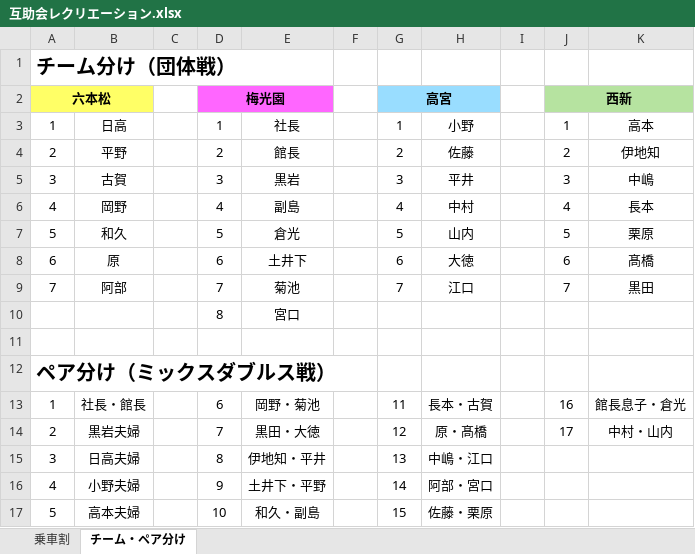
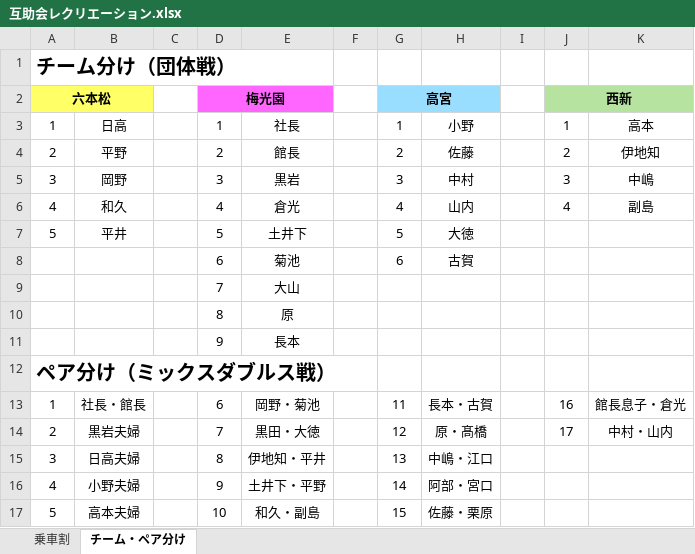
Before and after one commit to bgp2223/hiraganagame, an Excel workbook: 互助会レクリエーション.xlsx, sheet チーム・ペア分け, drawn as a sheet; values as stored, in another font and other column widths than the file's, no borders; removed rows and columns are numbered as before the commit, all else as after; the diff names each change by its address in the sheet, - before the commit and + after, or states it on an @@ line.

```diff
--- a/互助会レクリエーション.xlsx (sheet チーム・ペア分け)
+++ b/互助会レクリエーション.xlsx (sheet チーム・ペア分け)
-B5: 古賀
+B5: 岡野
-H5: 平井
+H5: 中村
-B6: 岡野
+B6: 和久
-E6: 副島
+E6: 倉光
-H6: 中村
+H6: 山内
-K6: 長本
+K6: 副島
-B7: 和久
+B7: 平井
-E7: 倉光
+E7: 土井下
-H7: 山内
+H7: 大徳
-J7: 5
+J7: (empty)
-K7: 栗原
+K7: (empty)
-row 8: 6 | 原 |  | 6 | 土井下 |  | 6 | 大徳 |  | 6 | 髙橋
-row 9: 7 | 阿部 |  | 7 | 菊池 |  | 7 | 江口 |  | 7 | 黒田
-row 10:  |  |  | 8 | 宮口
-row 8: (empty)
+row 8:  |  |  | 6 | 菊池 |  | 6 | 古賀
+row 9:  |  |  | 7 | 大山
+row 10:  |  |  | 8 | 原
+row 11:  |  |  | 9 | 長本
```
